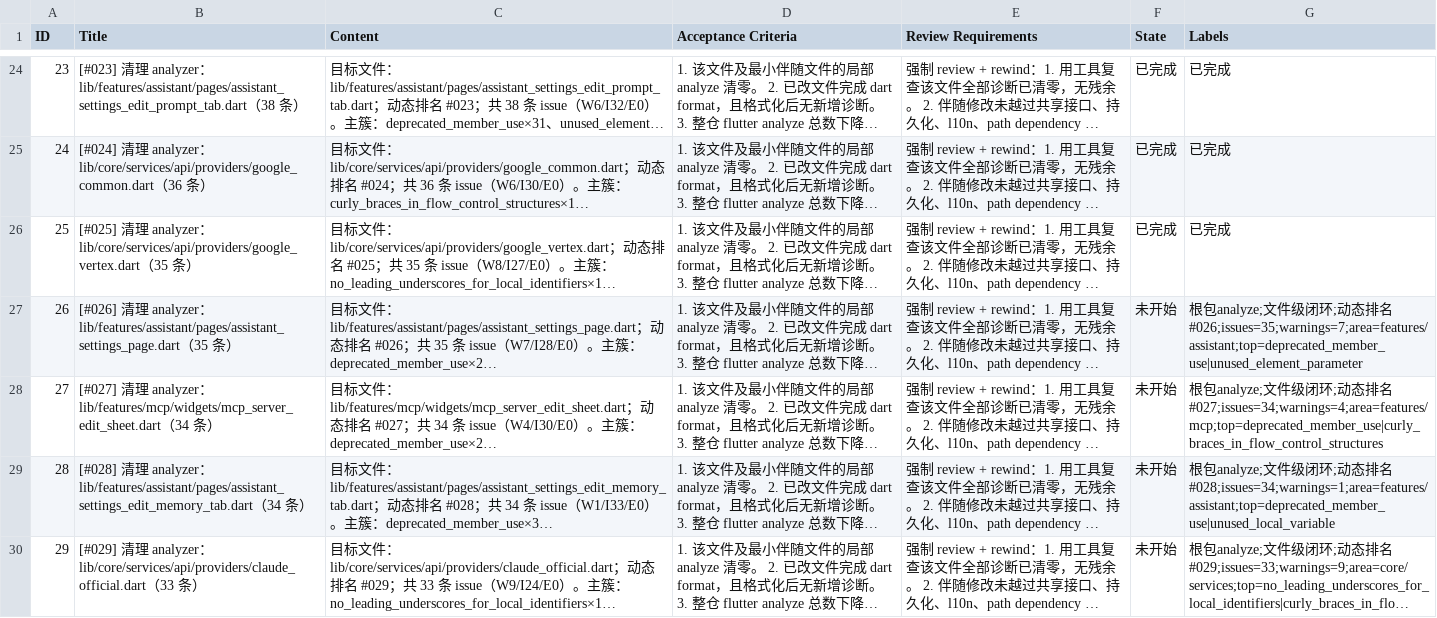
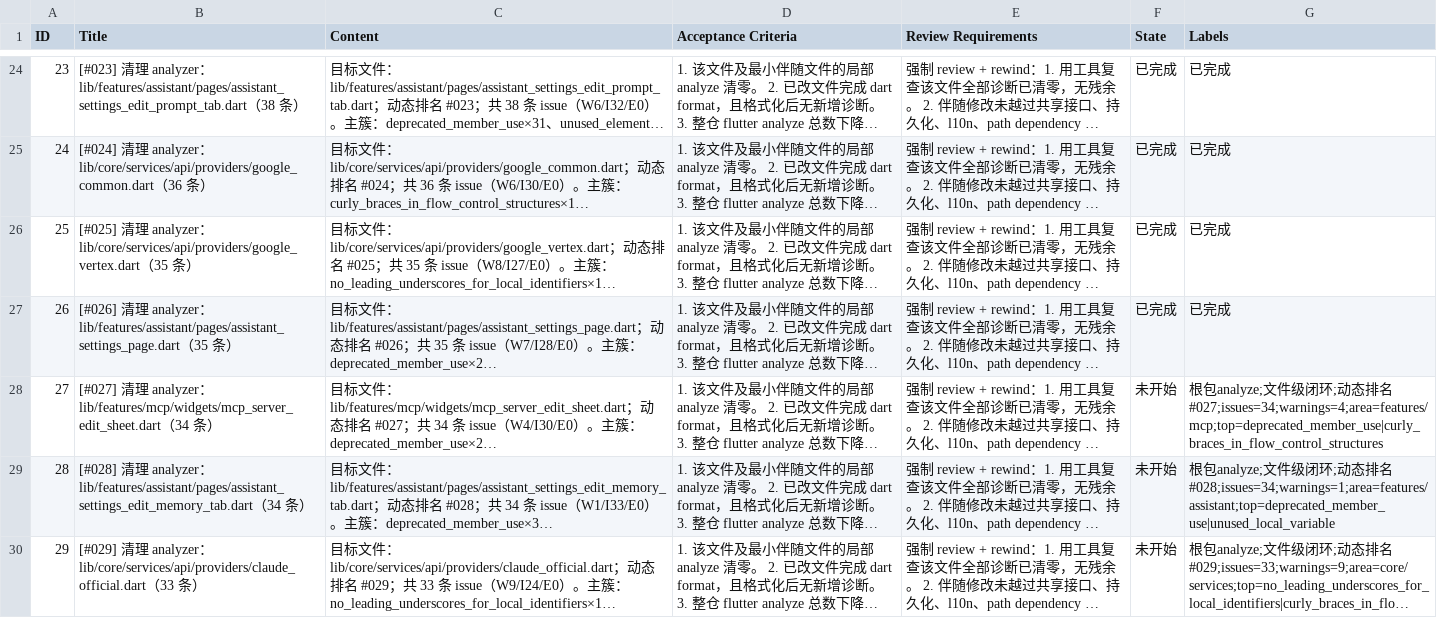
Before and after one commit to Chevey339/kelivo, a CSV file: issues.csv, drawn as a sheet; only a part is shown, gaps mark what is left out; long unchanged cells end in …; the diff names each change by its address in the sheet, - before the commit and + after, or states it on an @@ line.

Commit message:
feat(26): 完成 [#026] 清理 analyzer - 清零 assistant_settings_page.dart

```diff
--- a/issues.csv
+++ b/issues.csv
-F27 (State): 未开始
+F27 (State): 已完成
-G27 (Labels): 根包analyze;文件级闭环;动态排名#026;issues=35;warnings=7;area=features/assistant;top=deprecated_member_use|unused_element_parameter
+G27 (Labels): 已完成
```
Also changed, not shown: 1 other file.
